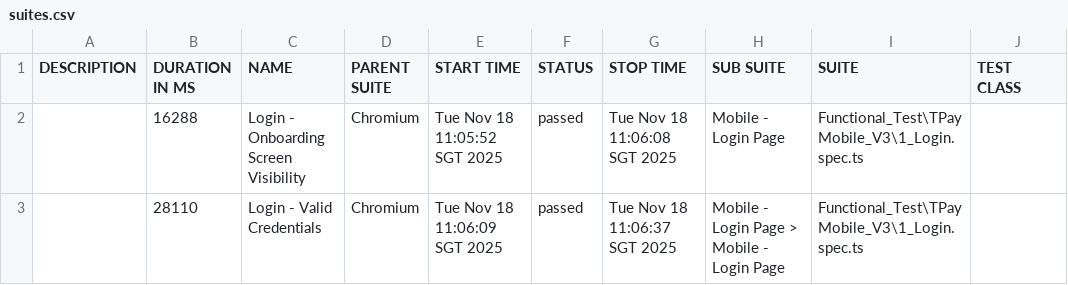
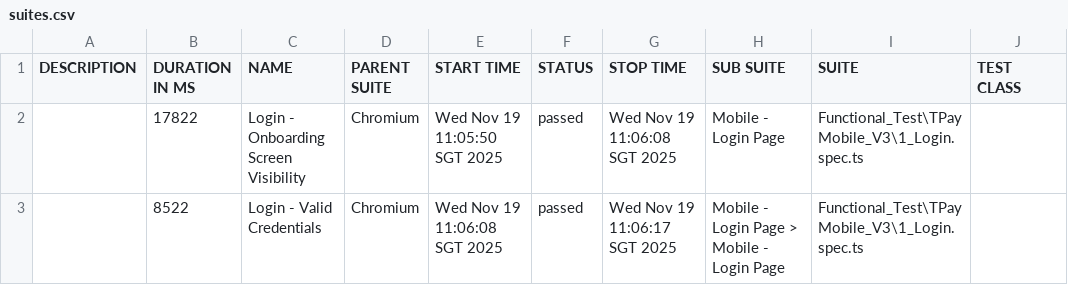
Before and after one commit to jmendozaqa24/TraxionPay-V3, a CSV file: data/suites.csv, drawn as a sheet; only a part is shown; the diff names each change by its address in the sheet, - before the commit and + after, or states it on an @@ line.

```diff
--- a/data/suites.csv
+++ b/data/suites.csv
-B2 (DURATION IN MS): 16288
+B2 (DURATION IN MS): 17822
-E2 (START TIME): Tue Nov 18 11:05:52 SGT 2025
+E2 (START TIME): Wed Nov 19 11:05:50 SGT 2025
-G2 (STOP TIME): Tue Nov 18 11:06:08 SGT 2025
+G2 (STOP TIME): Wed Nov 19 11:06:08 SGT 2025
-B3 (DURATION IN MS): 28110
+B3 (DURATION IN MS): 8522
-E3 (START TIME): Tue Nov 18 11:06:09 SGT 2025
+E3 (START TIME): Wed Nov 19 11:06:08 SGT 2025
-G3 (STOP TIME): Tue Nov 18 11:06:37 SGT 2025
+G3 (STOP TIME): Wed Nov 19 11:06:17 SGT 2025
```
Also changed, not shown: 18 other files.
